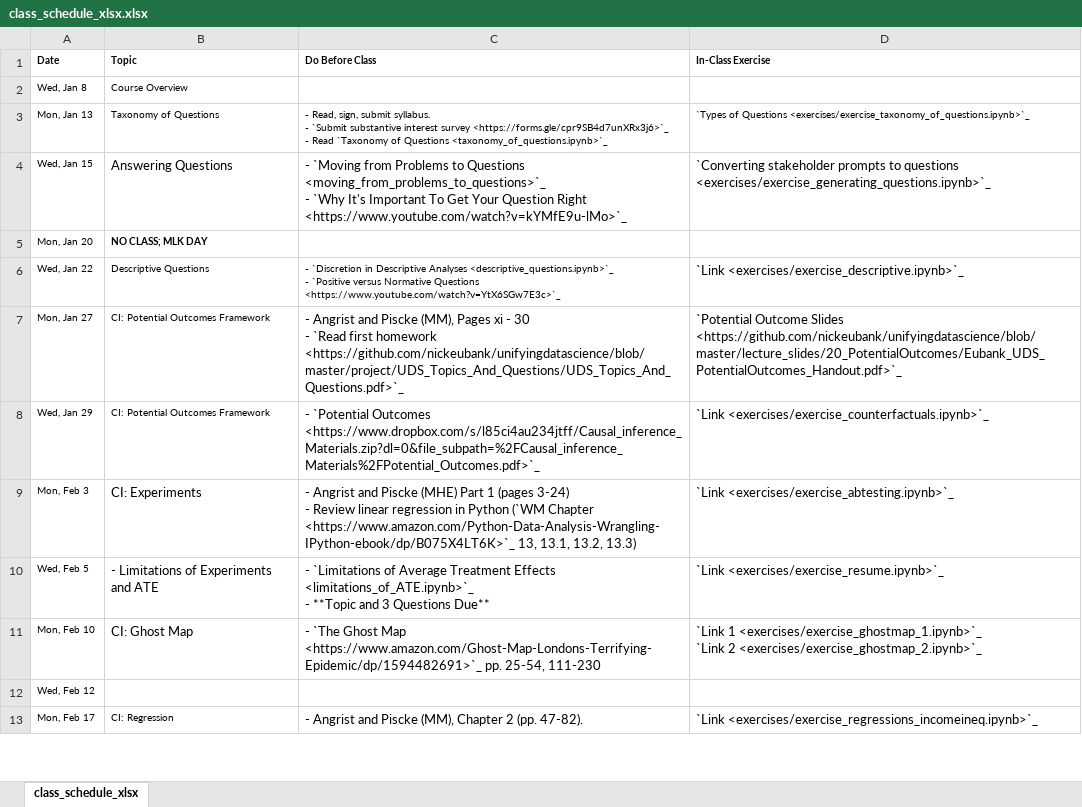
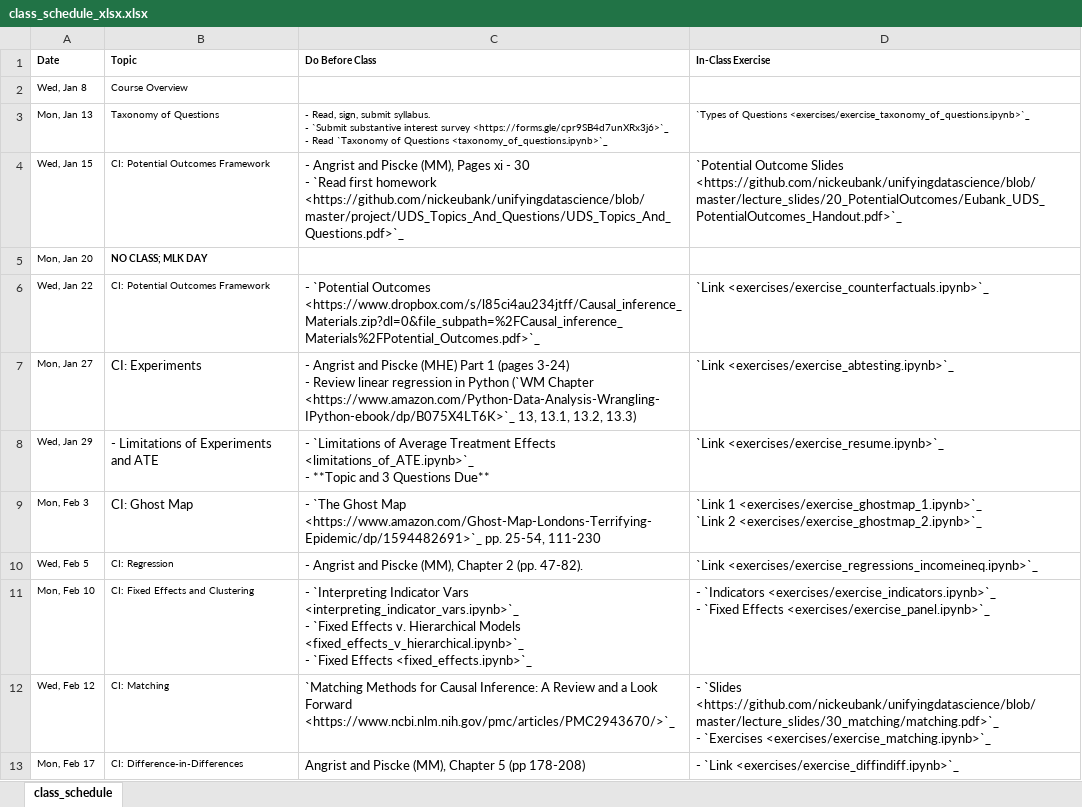
Before and after one commit to nickeubank/unifyingdatascience, an Excel workbook: source/class_schedule_xlsx.xlsx, sheet class_schedule, drawn as a sheet; only a part is shown; values as stored, in another font and other column widths than the file's, no borders; ↵ is a line break in a cell; the diff covers the shown part only; the diff names each change by its address in the sheet, - before the commit and + after, or states it on an @@ line.

```diff
--- a/source/class_schedule_xlsx.xlsx (sheet class_schedule)
+++ b/source/class_schedule_xlsx.xlsx (sheet class_schedule)
-sheet tab: class_schedule_xlsx
+sheet tab: class_schedule
-B4 (Topic): Answering Questions
+B4 (Topic): CI: Potential Outcomes Framework
@@ B4 text size: smaller @@
-C4 (Do Before Class): - `Moving from Problems to Questions <moving_from_problems_to_questions>`_ ↵ - `Why It's Important To Get Your Question Right <https://www.youtube.com/watch?v=kYMfE9u-lMo>`_
+C4 (Do Before Class): - Angrist and Piscke (MM), Pages xi - 30 ↵ - `Read first homework <https://github.com/nickeubank/unifyingdatascience/blob/master/project/UDS_Topics_And_Questions/UDS_Topics_And_Questions.pdf>`_
-D4 (In-Class Exercise): `Converting stakeholder prompts to questions <exercises/exercise_generating_questions.ipynb>`_
+D4 (In-Class Exercise): `Potential Outcome Slides <https://github.com/nickeubank/unifyingdatascience/blob/master/lecture_slides/20_PotentialOutcomes/Eubank_UDS_PotentialOutcomes_Handout.pdf>`_
-B6 (Topic): Descriptive Questions
+B6 (Topic): CI: Potential Outcomes Framework
-C6 (Do Before Class): - `Discretion in Descriptive Analyses <descriptive_questions.ipynb>`_ ↵ - `Positive versus Normative Questions <https://www.youtube.com/watch?v=YtX6SGw7E3c>`_
+C6 (Do Before Class): - `Potential Outcomes <https://www.dropbox.com/s/l85ci4au234jtff/Causal_inference_Materials.zip?dl=0&file_subpath=%2FCausal_inference_Materials%2FPotential_Outcomes.pdf>`_
@@ C6 text size: larger @@
-D6 (In-Class Exercise): `Link <exercises/exercise_descriptive.ipynb>`_
+D6 (In-Class Exercise): `Link <exercises/exercise_counterfactuals.ipynb>`_
-B7 (Topic): CI: Potential Outcomes Framework
+B7 (Topic): CI: Experiments
@@ B7:B8 text size: larger @@
-C7 (Do Before Class): …and Piscke (MM), Pages xi - 30 ↵ - `Read first homework <https://github.com/nickeubank/unifyingdatascience/blob/master/project/UDS_Topics_And_Questions/UDS_Topics_And_Questions.pdf>`_
+C7 (Do Before Class): …and Piscke (MHE) Part 1 (pages 3-24) ↵ - Review linear regression in Python (`WM Chapter <https://www.amazon.com/Python-Data-Analysis-Wrangling-IPython-ebook/dp/B075X4LT6K>`_ 13, 13.1, 13.2, 13.3)
-D7 (In-Class Exercise): `Potential Outcome Slides <https://github.com/nickeubank/unifyingdatascience/blob/master/lecture_slides/20_PotentialOutcomes/Eubank_UDS_PotentialOutcomes_Handout.pdf>`_
+D7 (In-Class Exercise): `Link <exercises/exercise_abtesting.ipynb>`_
-B8 (Topic): CI: Potential Outcomes Framework
+B8 (Topic): - Limitations of Experiments and ATE
-C8 (Do Before Class): - `Potential Outcomes <https://www.dropbox.com/s/l85ci4au234jtff/Causal_inference_Materials.zip?dl=0&file_subpath=%2FCausal_inference_Materials%2FPotential_Outcomes.pdf>`_
+C8 (Do Before Class): - `Limitations of Average Treatment Effects <limitations_of_ATE.ipynb>`_ ↵ - **Topic and 3 Questions Due**
-D8 (In-Class Exercise): `Link <exercises/exercise_counterfactuals.ipynb>`_
+D8 (In-Class Exercise): `Link <exercises/exercise_resume.ipynb>`_
-B9 (Topic): CI: Experiments
+B9 (Topic): CI: Ghost Map
-C9 (Do Before Class): - Angrist and Piscke (MHE) Part 1 (pages 3-24) ↵ - Review linear regression in Python (`WM Chapter <https://www.amazon.com/Python-Data-Analysis-Wrangling-IPython-ebook/dp/B075X4LT6K>`_ 13, 13.1, 13.2, 13.3)
+C9 (Do Before Class): - `The Ghost Map <https://www.amazon.com/Ghost-Map-Londons-Terrifying-Epidemic/dp/1594482691>`_ pp. 25-54, 111-230
-D9 (In-Class Exercise): `Link <exercises/exercise_abtesting.ipynb>`_
+D9 (In-Class Exercise): `Link 1 <exercises/exercise_ghostmap_1.ipynb>`_ ↵ `Link 2 <exercises/exercise_ghostmap_2.ipynb>`_
-B10 (Topic): - Limitations of Experiments and ATE
+B10 (Topic): CI: Regression
@@ B10:B11 text size: smaller @@
-C10 (Do Before Class): - `Limitations of Average Treatment Effects <limitations_of_ATE.ipynb>`_ ↵ - **Topic and 3 Questions Due**
+C10 (Do Before Class): - Angrist and Piscke (MM), Chapter 2 (pp. 47-82).
-D10 (In-Class Exercise): `Link <exercises/exercise_resume.ipynb>`_
+D10 (In-Class Exercise): `Link <exercises/exercise_regressions_incomeineq.ipynb>`_
-B11 (Topic): CI: Ghost Map
+B11 (Topic): CI: Fixed Effects and Clustering
-C11 (Do Before Class): - `The Ghost Map <https://www.amazon.com/Ghost-Map-Londons-Terrifying-Epidemic/dp/1594482691>`_ pp. 25-54, 111-230
+C11 (Do Before Class): - `Interpreting Indicator Vars <interpreting_indicator_vars.ipynb>`_ ↵ - `Fixed Effects v. Hierarchical Models <fixed_effects_v_hierarchical.ipynb>`_ ↵ - `Fixed Effects <fixed_effects.ipynb>`_
-D11 (In-Class Exercise): `Link 1 <exercises/exercise_ghostmap_1.ipynb>`_ ↵ `Link 2 <exercises/exercise_ghostmap_2.ipynb>`_
+D11 (In-Class Exercise): - `Indicators <exercises/exercise_indicators.ipynb>`_ ↵ - `Fixed Effects <exercises/exercise_panel.ipynb>`_
-B12 (Topic): (empty)
+B12 (Topic): CI: Matching
-C12 (Do Before Class): (empty)
+C12 (Do Before Class): `Matching Methods for Causal Inference: A Review and a Look Forward <https://www.ncbi.nlm.nih.gov/pmc/articles/PMC2943670/>`_
-D12 (In-Class Exercise): (empty)
+D12 (In-Class Exercise): - `Slides <https://github.com/nickeubank/unifyingdatascience/blob/master/lecture_slides/30_matching/matching.pdf>`_ ↵ - `Exercises <exercises/exercise_matching.ipynb>`_
-B13 (Topic): CI: Regression
+B13 (Topic): CI: Difference-in-Differences
-C13 (Do Before Class): - Angrist and Piscke (MM), Chapter 2 (pp. 47-82).
+C13 (Do Before Class): Angrist and Piscke (MM), Chapter 5 (pp 178-208)
-D13 (In-Class Exercise): `Link <exercises/exercise_regressions_incomeineq.ipynb>`_
+D13 (In-Class Exercise): - `Link <exercises/exercise_diffindiff.ipynb>`_
```
Also changed, not shown: 33 edited cells and cell formats elsewhere in this sheet, 2 other files.
